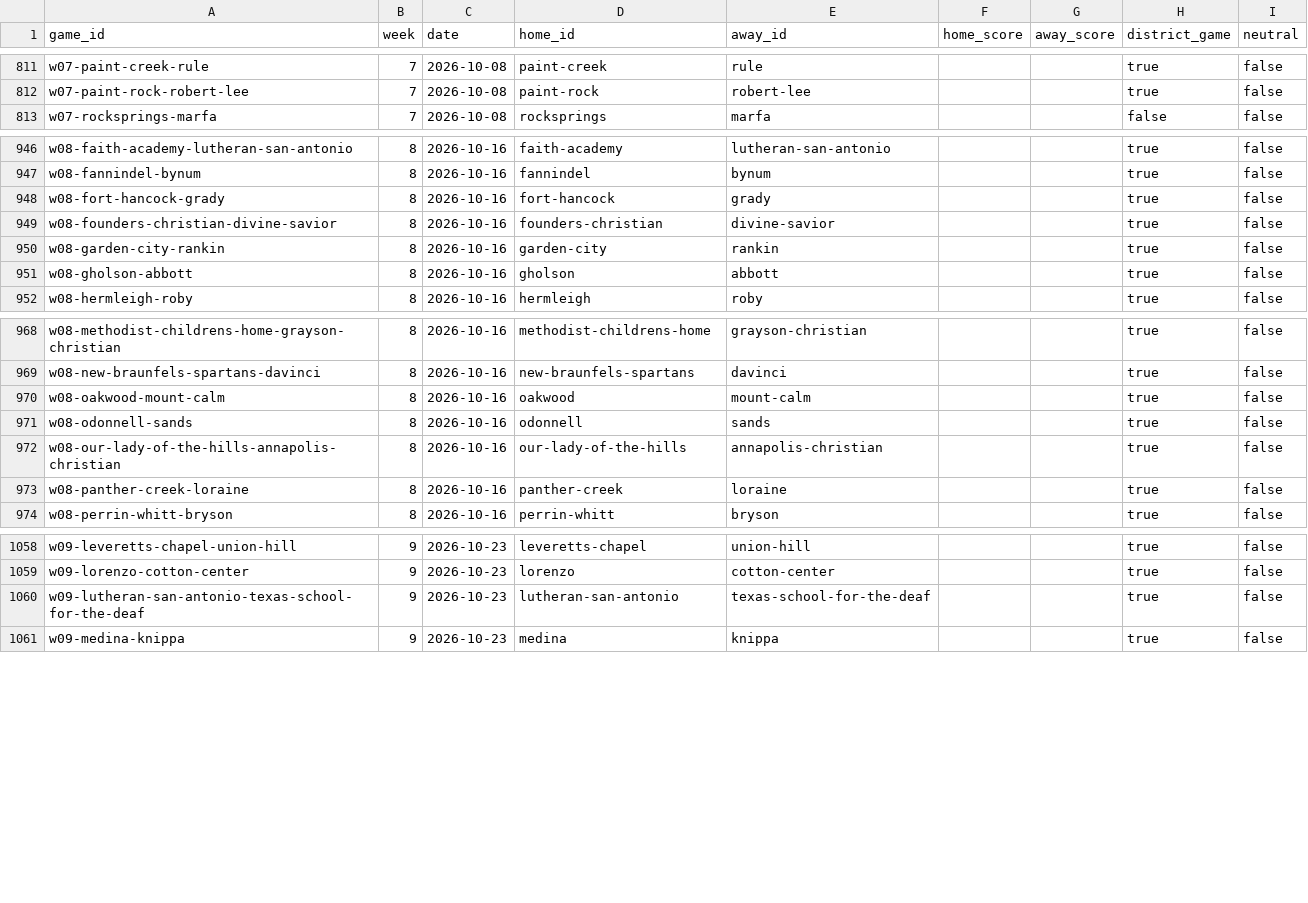
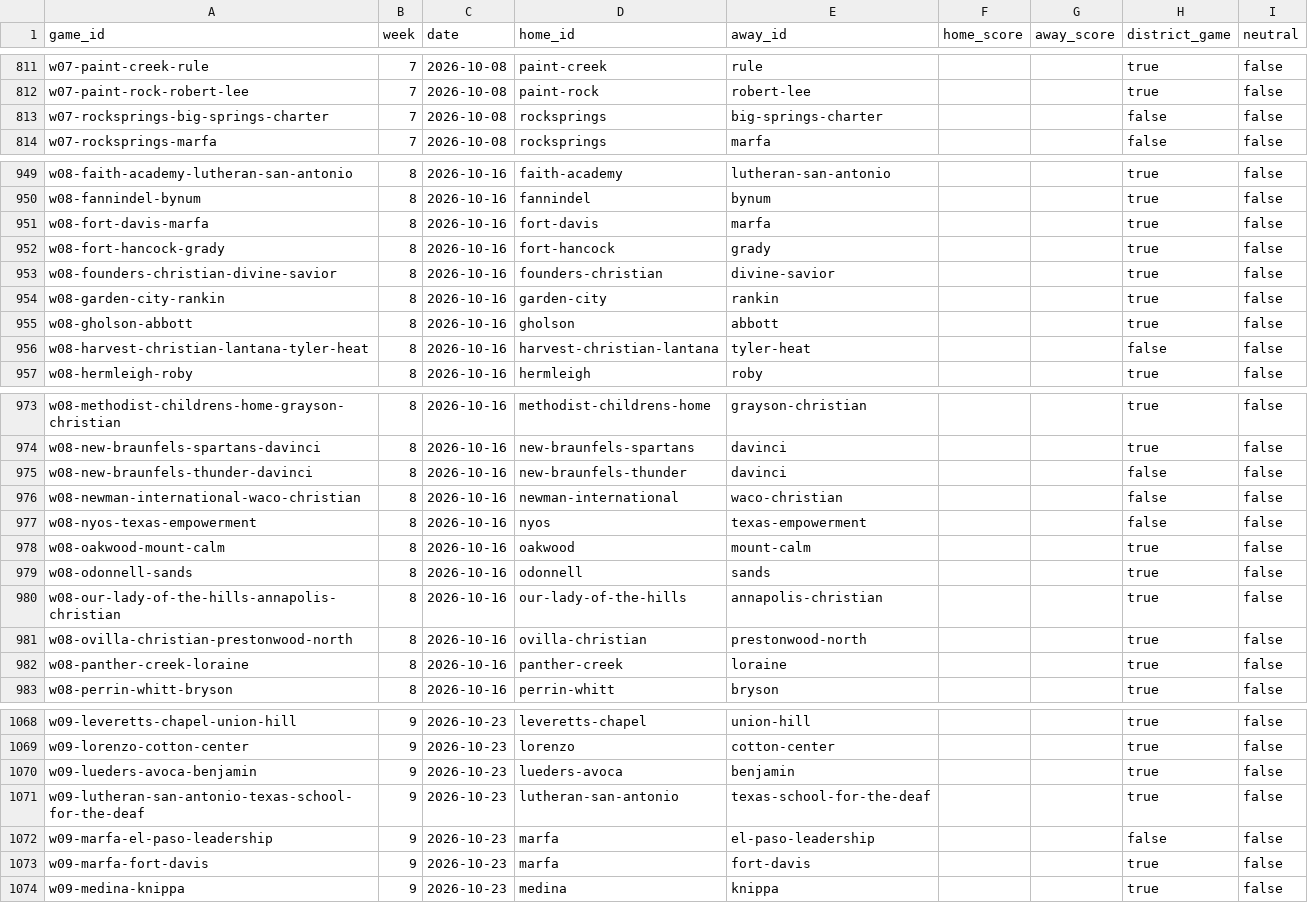
Before and after one commit to rcullens/ranking-tool, a CSV file: sixman_rankings/data/games.csv, drawn as a sheet; only a part is shown, gaps mark what is left out; the diff covers the shown part only; the diff names each change by its address in the sheet, - before the commit and + after, or states it on an @@ line.

```diff
--- a/sixman_rankings/data/games.csv
+++ b/sixman_rankings/data/games.csv
+row 813: w07-rocksprings-big-springs-charter | 7 | 2026-10-08 | rocksprings | big-springs-charter |  |  | false | false
+row 951: w08-fort-davis-marfa | 8 | 2026-10-16 | fort-davis | marfa |  |  | true | false
+row 956: w08-harvest-christian-lantana-tyler-heat | 8 | 2026-10-16 | harvest-christian-lantana | tyler-heat |  |  | false | false
+row 975: w08-new-braunfels-thunder-davinci | 8 | 2026-10-16 | new-braunfels-thunder | davinci |  |  | false | false
+row 976: w08-newman-international-waco-christian | 8 | 2026-10-16 | newman-international | waco-christian |  |  | false | false
+row 977: w08-nyos-texas-empowerment | 8 | 2026-10-16 | nyos | texas-empowerment |  |  | false | false
+row 981: w08-ovilla-christian-prestonwood-north | 8 | 2026-10-16 | ovilla-christian | prestonwood-north |  |  | true | false
+row 1070: w09-lueders-avoca-benjamin | 9 | 2026-10-23 | lueders-avoca | benjamin |  |  | true | false
+row 1072: w09-marfa-el-paso-leadership | 9 | 2026-10-23 | marfa | el-paso-leadership |  |  | false | false
+row 1073: w09-marfa-fort-davis | 9 | 2026-10-23 | marfa | fort-davis |  |  | true | false
```
Also changed, not shown: 5 added rows and 2 removed rows elsewhere in this file, 13 other files.
